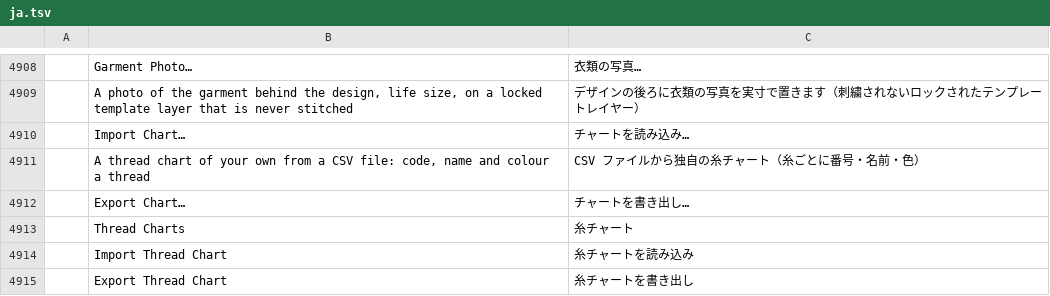
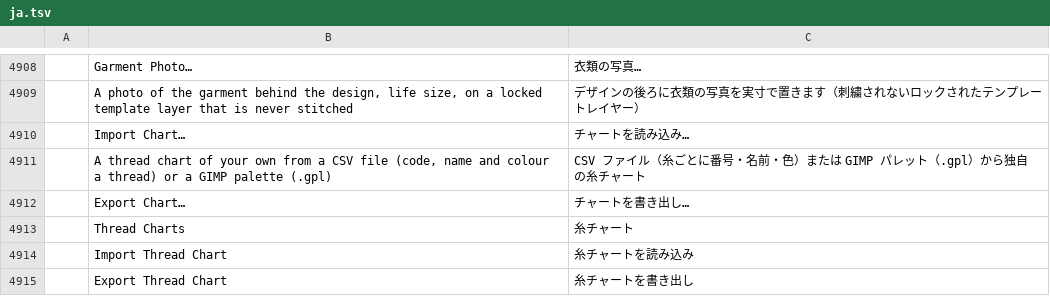
Before and after one commit to SiteSentrix/StitchFoundry, a TSV file: crates/ui-egui/src/i18n/ja.tsv, drawn as a sheet; only a part is shown, gaps mark what is left out; the diff names each change by its address in the sheet, - before the commit and + after, or states it on an @@ line.

```diff
--- a/crates/ui-egui/src/i18n/ja.tsv
+++ b/crates/ui-egui/src/i18n/ja.tsv
-B4911: …a CSV file: code, name and colour a thread
+B4911: …a CSV file (code, name and colour a thread) or a GIMP palette (.gpl)
-C4911: CSV ファイルから独自の糸チャート（糸ごとに番号・名前・色）
+C4911: CSV ファイル（糸ごとに番号・名前・色）または GIMP パレット（.gpl）から独自の糸チャート
```
Also changed, not shown: crates/ui-egui/src/i18n/de.tsv, crates/ui-egui/src/i18n/it.tsv, 12 other files.
